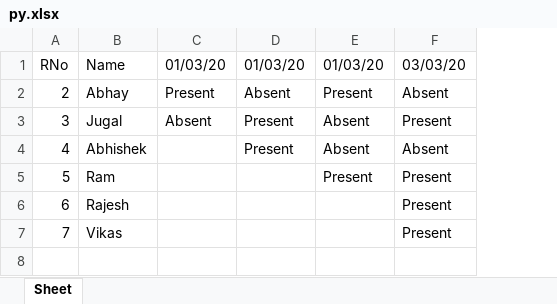
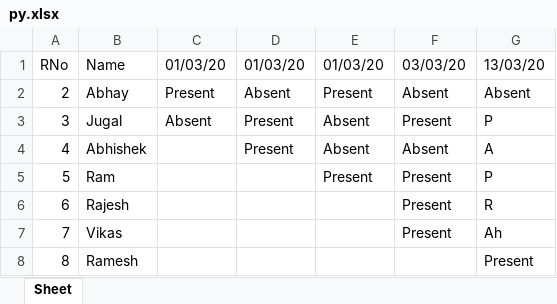
Before and after one commit to abhayram04/tars-att, an Excel workbook: sub/py.xlsx, sheet Sheet, drawn as a sheet; values as stored, in another font and other column widths than the file's, no borders; the diff names each change by its address in the sheet, - before the commit and + after, or states it on an @@ line.

```diff
--- a/sub/py.xlsx (sheet Sheet)
+++ b/sub/py.xlsx (sheet Sheet)
+column G, rows 1-7: 13/03/20 | Absent | P | A | P | R | Ah
+row 8: 8 | Ramesh |  |  |  |  | Present
```
Also changed, not shown: sub/hind.xlsx, sub/math.xlsx, 6 other files.
